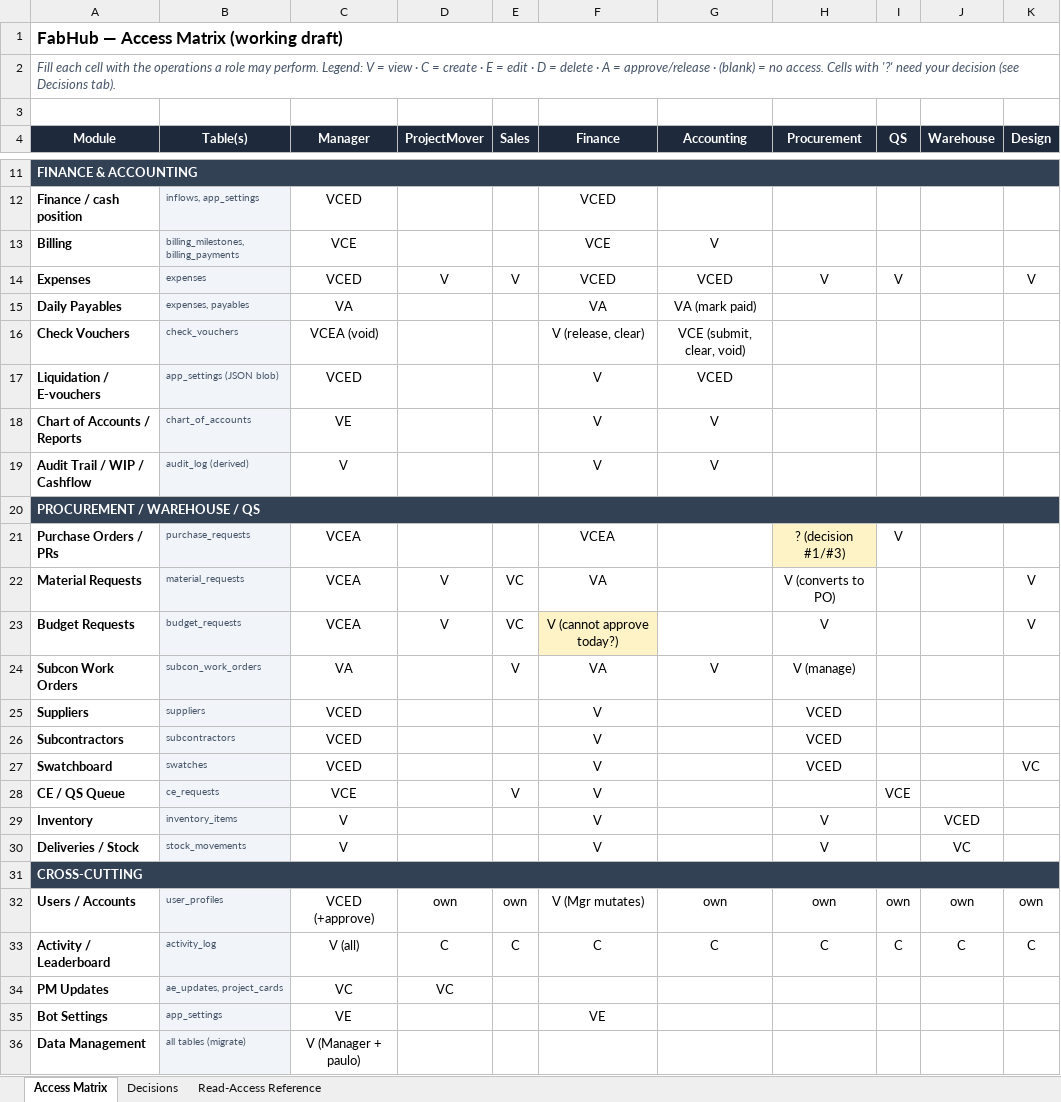
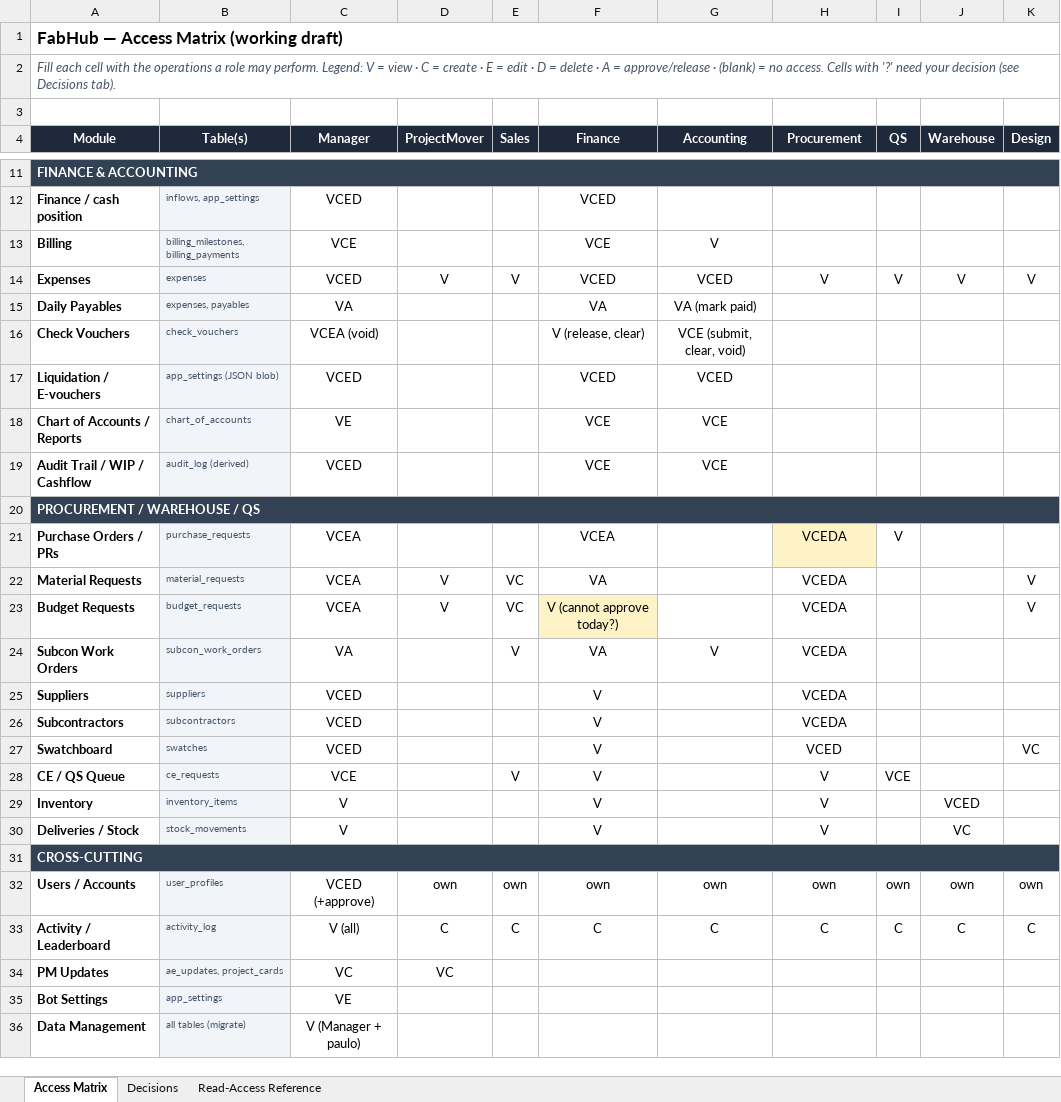
Before and after one commit to GMDPro-PauloGarcia/FabHub, an Excel workbook: docs/ACCESS_MATRIX.xlsx, sheet Access Matrix, drawn as a sheet; only a part is shown, gaps mark what is left out; values as stored, in another font and other column widths than the file's, no borders; the diff covers the shown part only; the diff names each change by its address in the sheet, - before the commit and + after, or states it on an @@ line.

```diff
--- a/docs/ACCESS_MATRIX.xlsx (sheet Access Matrix)
+++ b/docs/ACCESS_MATRIX.xlsx (sheet Access Matrix)
-J14 (Warehouse): (empty)
+J14 (Warehouse): V
-F17 (Finance): V
+F17 (Finance): VCED
-F18:F19 (Finance): V
+F18:F19 (Finance): VCE
-G18:G19 (Accounting): V
+G18:G19 (Accounting): VCE
-C19 (Manager): V
+C19 (Manager): VCED
-H21 (Procurement): ? (decision #1/#3)
+H21 (Procurement): VCEDA
-H22 (Procurement): V (converts to PO)
+H22 (Procurement): VCEDA
-H23 (Procurement): V
+H23 (Procurement): VCEDA
-H24 (Procurement): V (manage)
+H24 (Procurement): VCEDA
-H25:H26 (Procurement): VCED
+H25:H26 (Procurement): VCEDA
-H28 (Procurement): (empty)
+H28 (Procurement): V
-F32 (Finance): V (Mgr mutates)
+F32 (Finance): own
-F35 (Finance): VE
+F35 (Finance): (empty)
```
Also changed, not shown: 5 edited cells elsewhere in this sheet, sheet Read-Access Reference, sheet Decisions, 2 other files.
